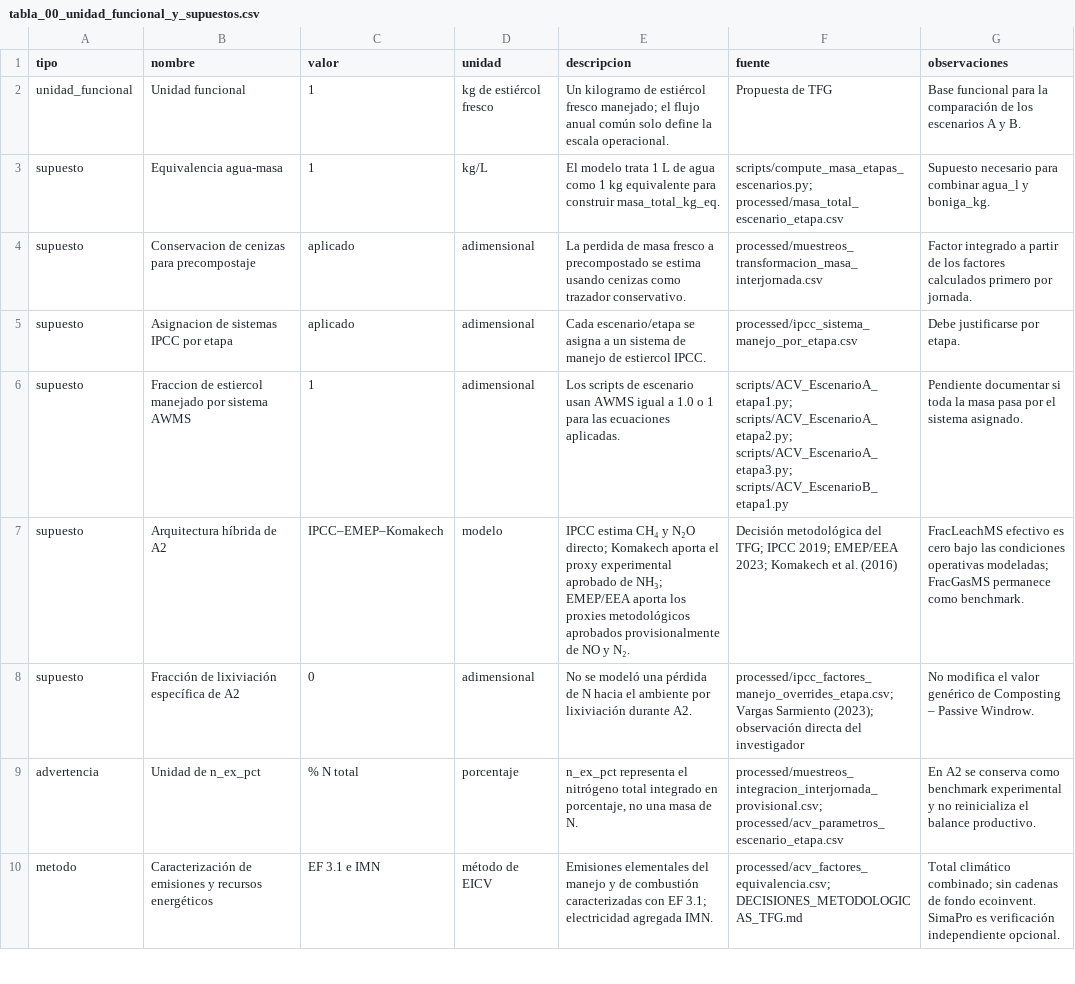
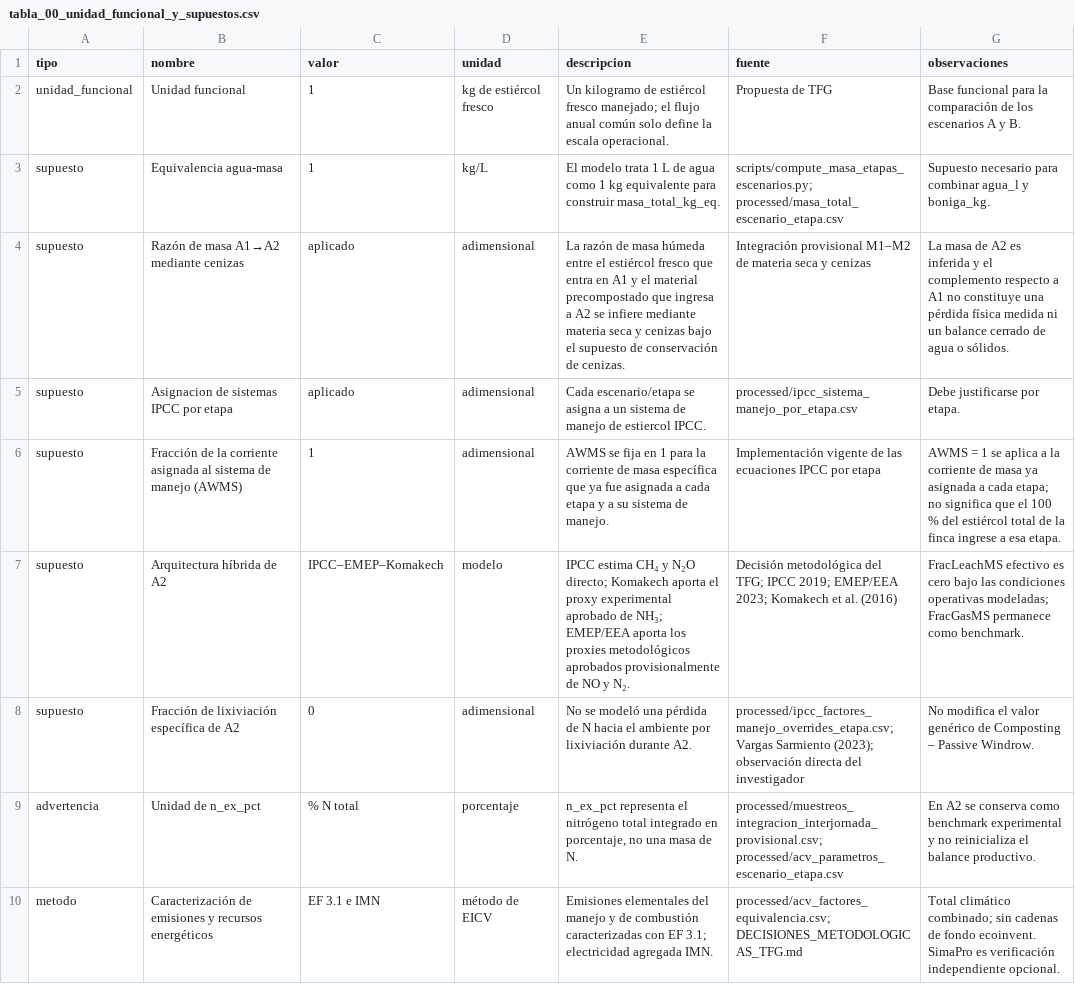
Before and after one commit to Mateo0098/LCA_IPCC_MANURE_TURRIALBA_UCR, a CSV file: outputs/tablas_tesis/tabla_00_unidad_funcional_y_supuestos.csv, drawn as a sheet; only a part is shown.

```diff
--- a/outputs/tablas_tesis/tabla_00_unidad_funcional_y_supuestos.csv
+++ b/outputs/tablas_tesis/tabla_00_unidad_funcional_y_supuestos.csv
@@ -3,5 +3,5 @@ unidad_funcional,Unidad funcional,1,kg de estiércol fresco,Un kilogramo de esti
 supuesto,Equivalencia agua-masa,1,kg/L,El modelo trata 1 L de agua como 1 kg equivalente para construir masa_total_kg_eq.,scripts/compute_masa_etapas_escenarios.py; processed/masa_total_escenario_etapa.csv,Supuesto necesario para combinar agua_l y boniga_kg.
-supuesto,Conservacion de cenizas para precompostaje,aplicado,adimensional,La perdida de masa fresco a precompostado se estima usando cenizas como trazador conservativo.,processed/muestreos_transformacion_masa_interjornada.csv,Factor integrado a partir de los factores calculados primero por jornada.
+supuesto,Razón de masa A1→A2 mediante cenizas,aplicado,adimensional,La razón de masa húmeda entre el estiércol fresco que entra en A1 y el material precompostado que ingresa a A2 se infiere mediante materia seca y cenizas bajo el supuesto de conservación de cenizas.,Integración provisional M1–M2 de materia seca y cenizas,La masa de A2 es inferida y el complemento respecto a A1 no constituye una pérdida física medida ni un balance cerrado de agua o sólidos.
 supuesto,Asignacion de sistemas IPCC por etapa,aplicado,adimensional,Cada escenario/etapa se asigna a un sistema de manejo de estiercol IPCC.,processed/ipcc_sistema_manejo_por_etapa.csv,Debe justificarse por etapa.
-supuesto,Fraccion de estiercol manejado por sistema AWMS,1,adimensional,Los scripts de escenario usan AWMS igual a 1.0 o 1 para las ecuaciones aplicadas.,scripts/ACV_EscenarioA_etapa1.py; scripts/ACV_EscenarioA_etapa2.py; scripts/ACV_EscenarioA_etapa3.py; scripts/ACV_EscenarioB_etapa1.py,Pendiente documentar si toda la masa pasa por el sistema asignado.
+supuesto,Fracción de la corriente asignada al sistema de manejo (AWMS),1,adimensional,AWMS se fija en 1 para la corriente de masa específica que ya fue asignada a cada etapa y a su sistema de manejo.,Implementación vigente de las ecuaciones IPCC por etapa,AWMS = 1 se aplica a la corriente de masa ya asignada a cada etapa; no significa que el 100 % del estiércol total de la finca ingrese a esa etapa.
 supuesto,Arquitectura híbrida de A2,IPCC–EMEP–Komakech,modelo,IPCC estima CH₄ y N₂O directo; Komakech aporta el proxy experimental aprobado de NH₃; EMEP/EEA aporta los proxies metodológicos aprobados provisionalmente de NO y N₂.,Decisión metodológica del TFG; IPCC 2019; EMEP/EEA 2023; Komakech et al. (2016),FracLeachMS efectivo es cero bajo las condiciones operativas modeladas; FracGasMS permanece como benchmark.
```
Also changed, not shown: 3 other files.
